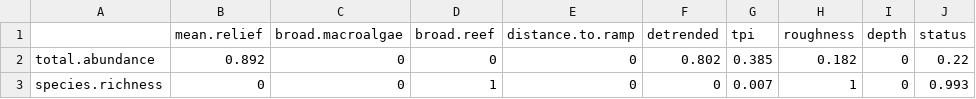
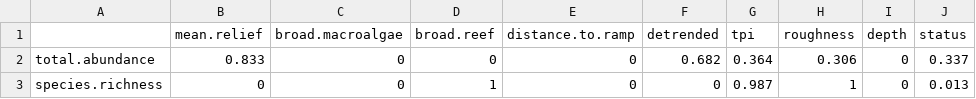
Before and after one commit to UWA-Marine-Ecology-Group-projects/mac-swc, a CSV file: output/fish gamms/2020-2021_south-west_BOSS-BRUV_all.var.imp.csv, drawn as a sheet.

```diff
--- a/output/fish gamms/2020-2021_south-west_BOSS-BRUV_all.var.imp.csv
+++ b/output/fish gamms/2020-2021_south-west_BOSS-BRUV_all.var.imp.csv
@@ -1,3 +1,3 @@
 "","mean.relief","broad.macroalgae","broad.reef","distance.to.ramp","detrended","tpi","roughness","depth","status"
-"total.abundance",0.892,0,0,0,0.802,0.385,0.182,0,0.22
-"species.richness",0,0,1,0,0,0.007,1,0,0.993
+"total.abundance",0.833,0,0,0,0.682,0.364,0.306,0,0.337
+"species.richness",0,0,1,0,0,0.987,1,0,0.013
```
Also changed, not shown: output/fish gamms/2020-2021_south-west_BOSS-BRUV_all.mod.fits.csv, 21 other files.
